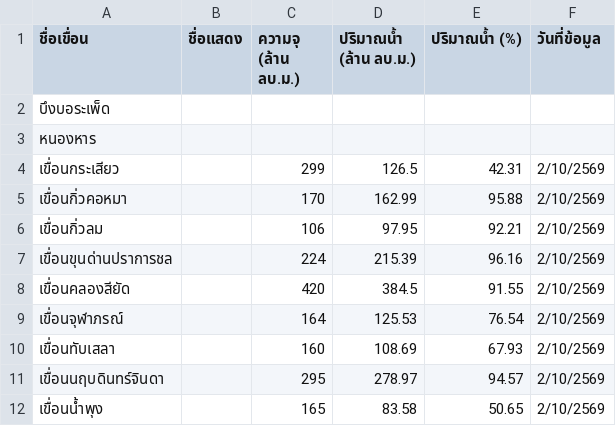
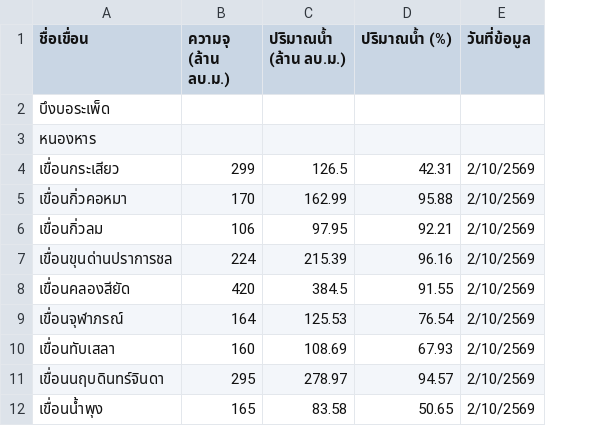
Before and after one commit to jateonwr/onwr-map, a CSV file: sheet-template-dam.csv, drawn as a sheet; only a part is shown; the diff names each change by its address in the sheet, - before the commit and + after, or states it on an @@ line.

```diff
--- a/sheet-template-dam.csv
+++ b/sheet-template-dam.csv
-column B (ชื่อแสดง), empty
```
Also changed, not shown: 2 other files.
